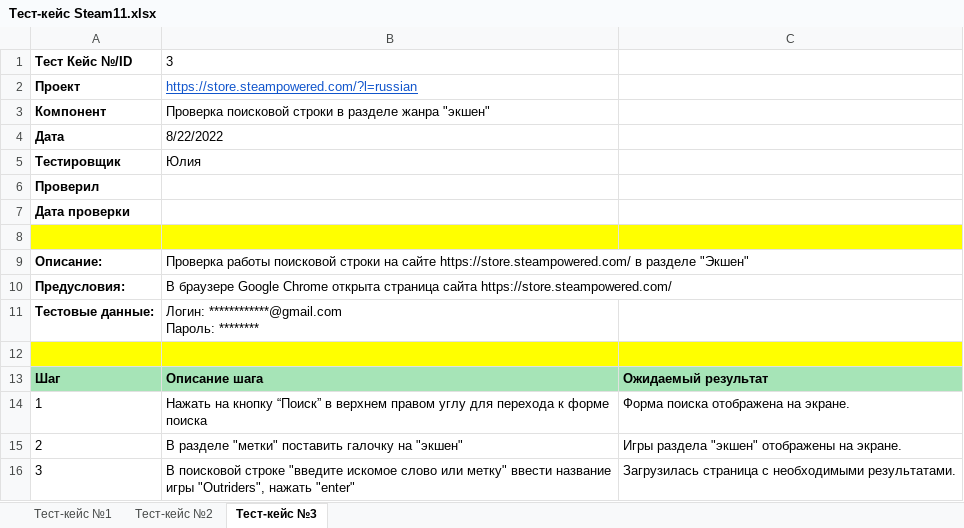
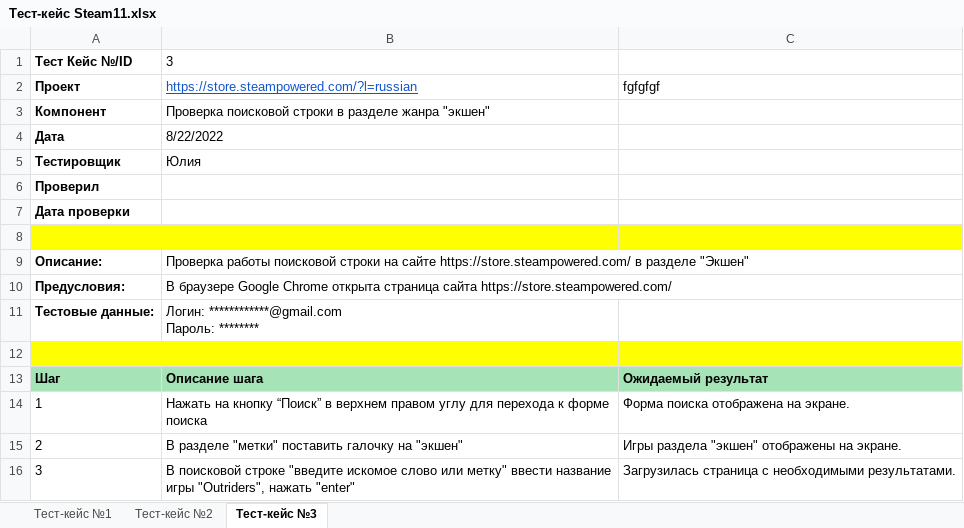
Before and after one commit to kirilltsybenko/KirTsy, an Excel workbook: Тест-кейс Steam11.xlsx, sheet Тест-кейс №3, drawn as a sheet; values as stored, in another font and other column widths than the file's, no borders; the diff names each change by its address in the sheet, - before the commit and + after, or states it on an @@ line.

Commit message:
A modified file is changed

```diff
--- a/Тест-кейс Steam11.xlsx (sheet Тест-кейс №3)
+++ b/Тест-кейс Steam11.xlsx (sheet Тест-кейс №3)
-C2: (empty)
+C2: fgfgfgf
```
